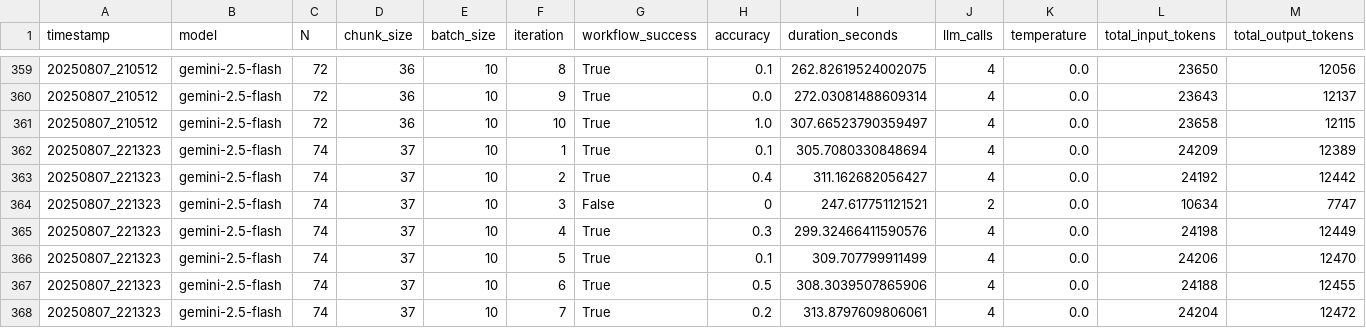
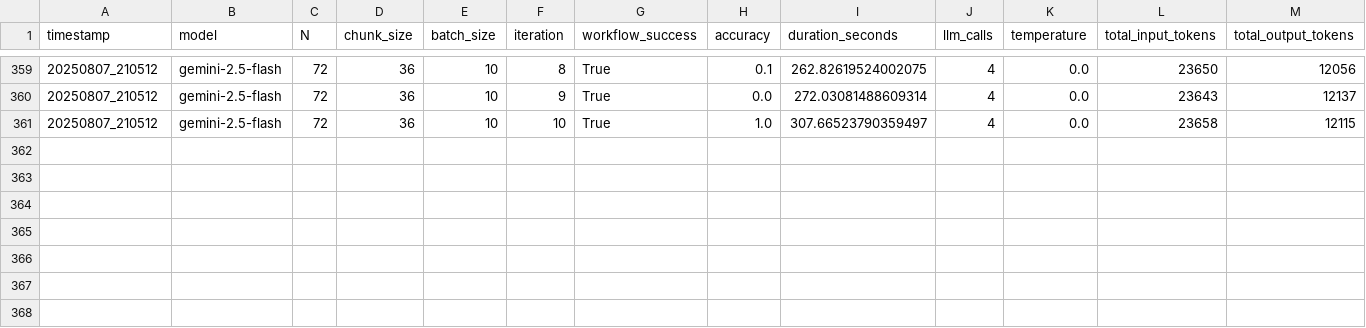
Before and after one commit to EdenCodeInc/PyCliffordMCP, a CSV file: dev/pauli_string_multiplication/divide_and_conquer/records/gemini-2.5-flash/accuracy_summary.csv, drawn as a sheet; only a part is shown, gaps mark what is left out; rows hold the shown columns only; the diff names each change by its address in the sheet, - before the commit and + after, or states it on an @@ line.

```diff
--- a/dev/pauli_string_multiplication/divide_and_conquer/records/gemini-2.5-flash/accuracy_summary.csv
+++ b/dev/pauli_string_multiplication/divide_and_conquer/records/gemini-2.5-flash/accuracy_summary.csv
-row 362: 20250807_221323 | gemini-2.5-flash | 74 | 37 | 10 | 1 | True | 0.1 | 305.7080330848694 | 4 | 0.0 | 24209 | 12389
-row 363: 20250807_221323 | gemini-2.5-flash | 74 | 37 | 10 | 2 | True | 0.4 | 311.162682056427 | 4 | 0.0 | 24192 | 12442
-row 364: 20250807_221323 | gemini-2.5-flash | 74 | 37 | 10 | 3 | False | 0 | 247.617751121521 | 2 | 0.0 | 10634 | 7747
-row 365: 20250807_221323 | gemini-2.5-flash | 74 | 37 | 10 | 4 | True | 0.3 | 299.32466411590576 | 4 | 0.0 | 24198 | 12449
-row 366: 20250807_221323 | gemini-2.5-flash | 74 | 37 | 10 | 5 | True | 0.1 | 309.707799911499 | 4 | 0.0 | 24206 | 12470
-row 367: 20250807_221323 | gemini-2.5-flash | 74 | 37 | 10 | 6 | True | 0.5 | 308.3039507865906 | 4 | 0.0 | 24188 | 12455
-row 368: 20250807_221323 | gemini-2.5-flash | 74 | 37 | 10 | 7 | True | 0.2 | 313.8797609806061 | 4 | 0.0 | 24204 | 12472
```
Also changed, not shown: 8 other files.
